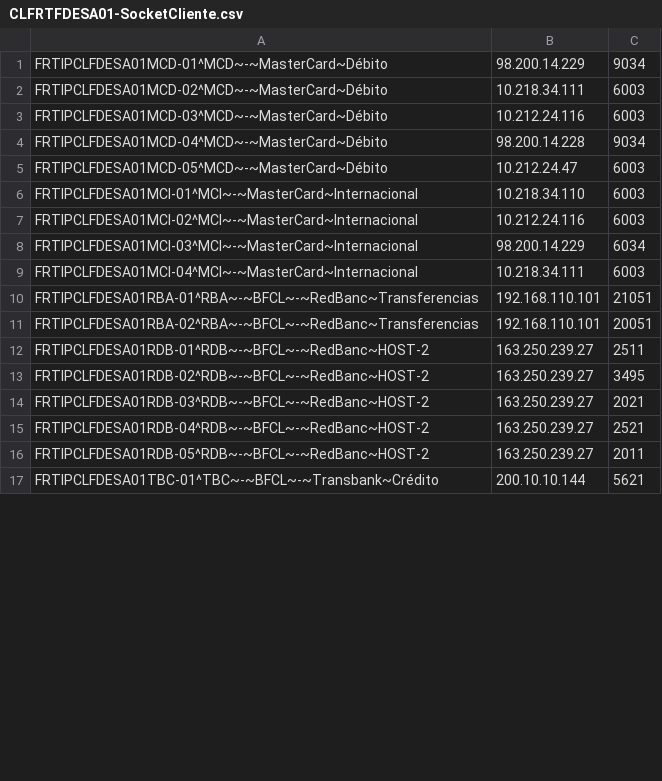
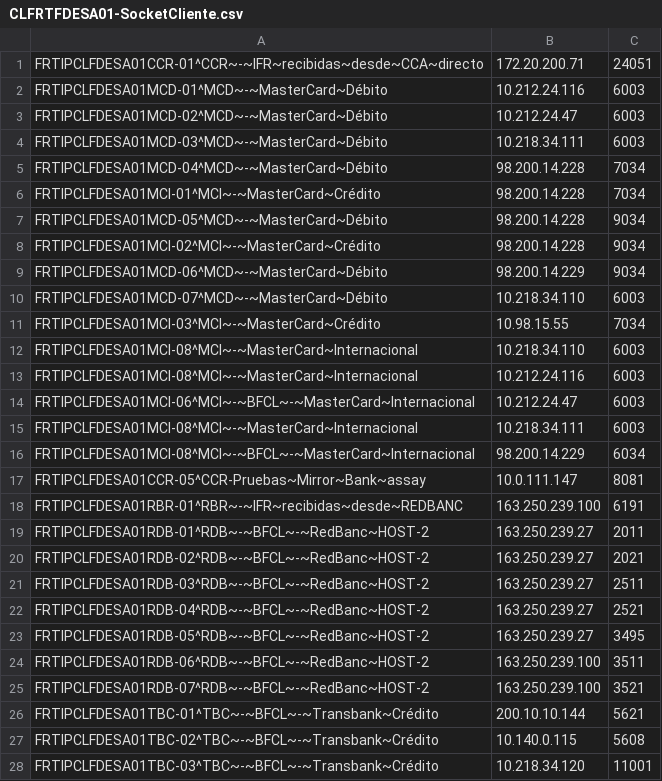
Before and after one commit to lgallardo9/scanner, a CSV file: CLFRTFDESA01-SocketCliente.csv, drawn as a sheet; only a part is shown; the diff covers the shown part only.

```diff
--- a/CLFRTFDESA01-SocketCliente.csv
+++ b/CLFRTFDESA01-SocketCliente.csv
@@ -1,17 +1,28 @@
-FRTIPCLFDESA01MCD-01^MCD~-~MasterCard~Débito	98.200.14.229	9034
-FRTIPCLFDESA01MCD-02^MCD~-~MasterCard~Débito	10.218.34.111	6003
-FRTIPCLFDESA01MCD-03^MCD~-~MasterCard~Débito	10.212.24.116	6003
-FRTIPCLFDESA01MCD-04^MCD~-~MasterCard~Débito	98.200.14.228	9034
-FRTIPCLFDESA01MCD-05^MCD~-~MasterCard~Débito	10.212.24.47	6003
-FRTIPCLFDESA01MCI-01^MCI~-~MasterCard~Internacional	10.218.34.110	6003
-FRTIPCLFDESA01MCI-02^MCI~-~MasterCard~Internacional	10.212.24.116	6003
-FRTIPCLFDESA01MCI-03^MCI~-~MasterCard~Internacional	98.200.14.229	6034
-FRTIPCLFDESA01MCI-04^MCI~-~MasterCard~Internacional	10.218.34.111	6003
-FRTIPCLFDESA01RBA-01^RBA~-~BFCL~-~RedBanc~Transferencias	192.168.110.101	21051
-FRTIPCLFDESA01RBA-02^RBA~-~BFCL~-~RedBanc~Transferencias	192.168.110.101	20051
-FRTIPCLFDESA01RDB-01^RDB~-~BFCL~-~RedBanc~HOST-2	163.250.239.27	2511
-FRTIPCLFDESA01RDB-02^RDB~-~BFCL~-~RedBanc~HOST-2	163.250.239.27	3495
-FRTIPCLFDESA01RDB-03^RDB~-~BFCL~-~RedBanc~HOST-2	163.250.239.27	2021
+FRTIPCLFDESA01CCR-01^CCR~-~IFR~recibidas~desde~CCA~directo	172.20.200.71	24051
+FRTIPCLFDESA01MCD-01^MCD~-~MasterCard~Débito	10.212.24.116	6003
+FRTIPCLFDESA01MCD-02^MCD~-~MasterCard~Débito	10.212.24.47	6003
+FRTIPCLFDESA01MCD-03^MCD~-~MasterCard~Débito	10.218.34.111	6003
+FRTIPCLFDESA01MCD-04^MCD~-~MasterCard~Débito	98.200.14.228	7034
+FRTIPCLFDESA01MCI-01^MCI~-~MasterCard~Crédito	98.200.14.228	7034
+FRTIPCLFDESA01MCD-05^MCD~-~MasterCard~Débito	98.200.14.228	9034
+FRTIPCLFDESA01MCI-02^MCI~-~MasterCard~Crédito	98.200.14.228	9034
+FRTIPCLFDESA01MCD-06^MCD~-~MasterCard~Débito	98.200.14.229	9034
+FRTIPCLFDESA01MCD-07^MCD~-~MasterCard~Débito	10.218.34.110	6003
+FRTIPCLFDESA01MCI-03^MCI~-~MasterCard~Crédito	10.98.15.55	7034
+FRTIPCLFDESA01MCI-08^MCI~-~MasterCard~Internacional	10.218.34.110	6003
+FRTIPCLFDESA01MCI-08^MCI~-~MasterCard~Internacional	10.212.24.116	6003
+FRTIPCLFDESA01MCI-06^MCI~-~BFCL~-~MasterCard~Internacional	10.212.24.47	6003
+FRTIPCLFDESA01MCI-08^MCI~-~MasterCard~Internacional	10.218.34.111	6003
+FRTIPCLFDESA01MCI-08^MCI~-~BFCL~-~MasterCard~Internacional	98.200.14.229	6034
+FRTIPCLFDESA01CCR-05^CCR-Pruebas~Mirror~Bank~assay	10.0.111.147	8081
+FRTIPCLFDESA01RBR-01^RBR~-~IFR~recibidas~desde~REDBANC	163.250.239.100	6191
+FRTIPCLFDESA01RDB-01^RDB~-~BFCL~-~RedBanc~HOST-2	163.250.239.27	2011
+FRTIPCLFDESA01RDB-02^RDB~-~BFCL~-~RedBanc~HOST-2	163.250.239.27	2021
+FRTIPCLFDESA01RDB-03^RDB~-~BFCL~-~RedBanc~HOST-2	163.250.239.27	2511
 FRTIPCLFDESA01RDB-04^RDB~-~BFCL~-~RedBanc~HOST-2	163.250.239.27	2521
-FRTIPCLFDESA01RDB-05^RDB~-~BFCL~-~RedBanc~HOST-2	163.250.239.27	2011
+FRTIPCLFDESA01RDB-05^RDB~-~BFCL~-~RedBanc~HOST-2	163.250.239.27	3495
+FRTIPCLFDESA01RDB-06^RDB~-~BFCL~-~RedBanc~HOST-2	163.250.239.100	3511
+FRTIPCLFDESA01RDB-07^RDB~-~BFCL~-~RedBanc~HOST-2	163.250.239.100	3521
 FRTIPCLFDESA01TBC-01^TBC~-~BFCL~-~Transbank~Crédito	200.10.10.144	5621
+FRTIPCLFDESA01TBC-02^TBC~-~BFCL~-~Transbank~Crédito	10.140.0.115	5608
+FRTIPCLFDESA01TBC-03^TBC~-~BFCL~-~Transbank~Crédito	10.218.34.120	11001
```
Also changed, not shown: 7 added rows, 9 removed rows and 10 edited cells elsewhere in this file, CLSWTFDESA01-SocketCliente.csv, COSWTFDESA01-SocketCliente.csv, 6 other files.
